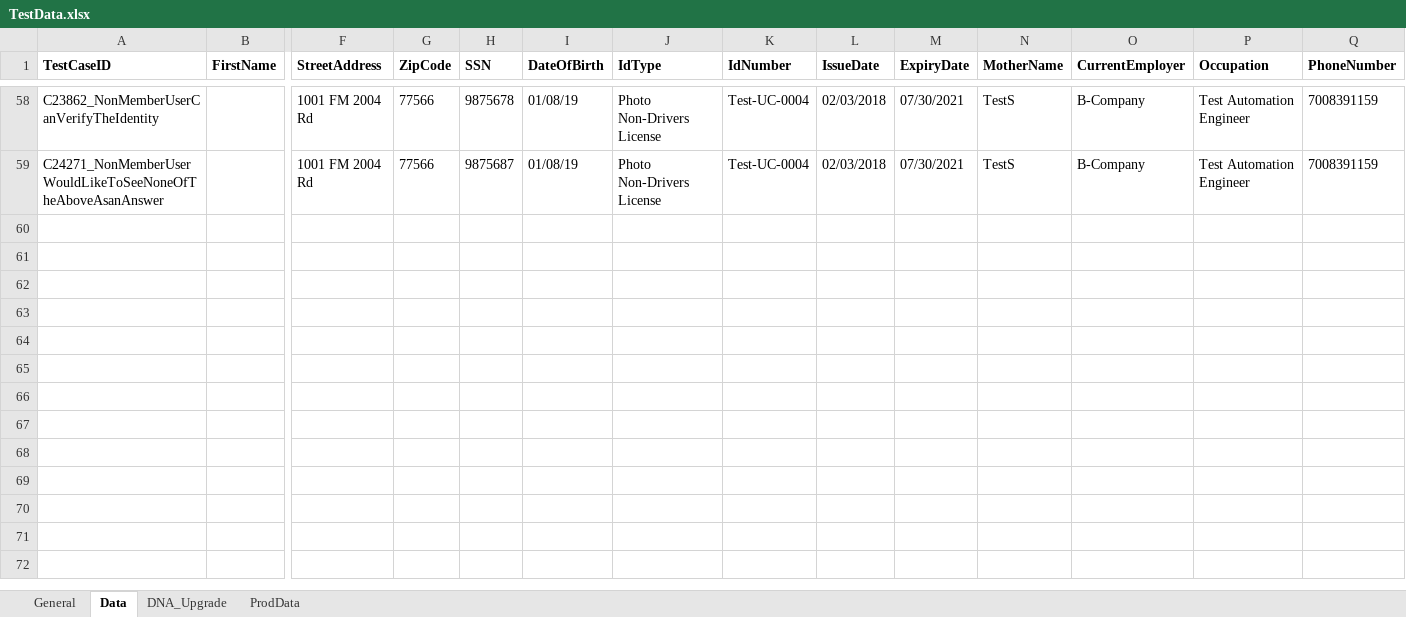
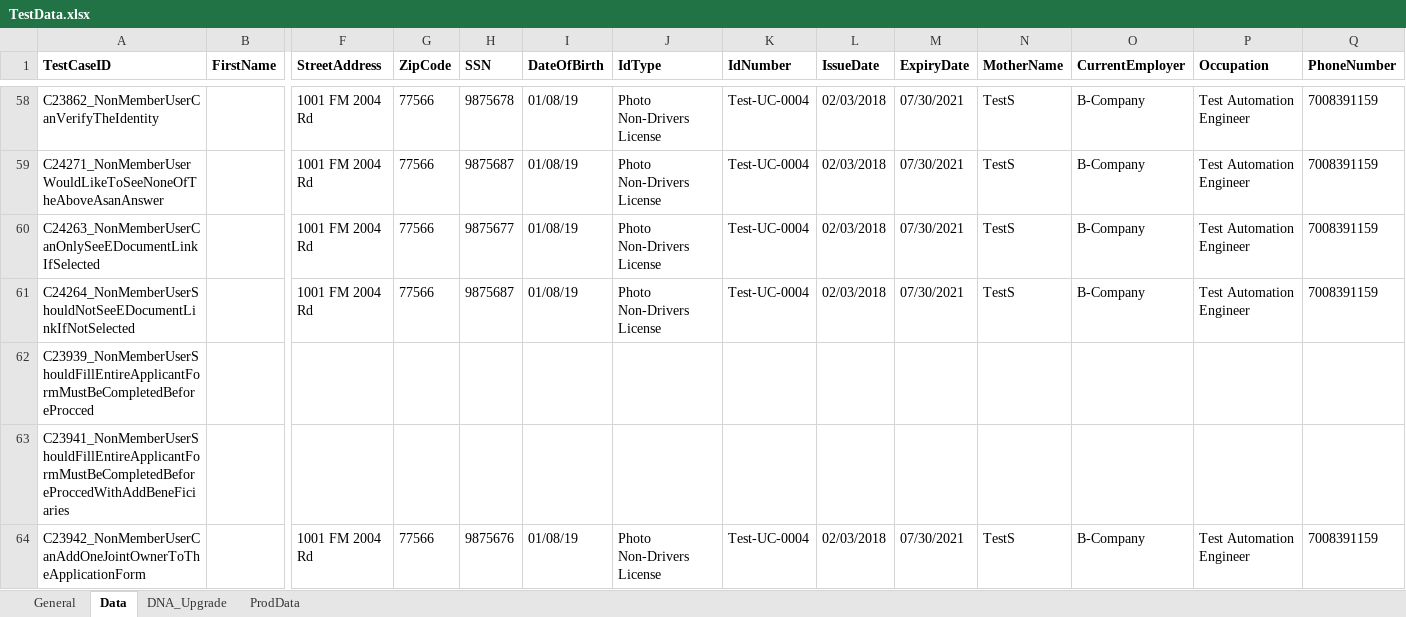
Before and after one commit to mamata-create/TDECUProjects, an Excel workbook: InstantOpen/src/main/java/com/Resources/TestData.xlsx, sheet Data, drawn as a sheet; only a part is shown, gaps mark what is left out; values as stored, in another font and other column widths than the file's, no borders; rows hold the shown columns only; the diff names each change by its address in the sheet, - before the commit and + after, or states it on an @@ line.

Commit message:
Added, JointOwners and E-Doc scripts.

```diff
--- a/InstantOpen/src/main/java/com/Resources/TestData.xlsx (sheet Data)
+++ b/InstantOpen/src/main/java/com/Resources/TestData.xlsx (sheet Data)
+row 60: C24263_NonMemberUserCanOnlySeeEDocumentLinkIfSelected |  | 1001 FM 2004 Rd | 77566 | 9875677 | 01/08/19 | Photo Non-Drivers License | Test-UC-0004 | 02/03/2018 | 07/30/2021 | TestS | B-Company | Test Automation Engineer | 7008391159
+row 61: C24264_NonMemberUserShouldNotSeeEDocumentLinkIfNotSelected |  | 1001 FM 2004 Rd | 77566 | 9875687 | 01/08/19 | Photo Non-Drivers License | Test-UC-0004 | 02/03/2018 | 07/30/2021 | TestS | B-Company | Test Automation Engineer | 7008391159
+row 62: C23939_NonMemberUserShouldFillEntireApplicantFormMustBeCompletedBeforeProcced
+row 63: C23941_NonMemberUserShouldFillEntireApplicantFormMustBeCompletedBeforeProccedWithAddBeneFiciaries
+row 64: C23942_NonMemberUserCanAddOneJointOwnerToTheApplicationForm |  | 1001 FM 2004 Rd | 77566 | 9875676 | 01/08/19 | Photo Non-Drivers License | Test-UC-0004 | 02/03/2018 | 07/30/2021 | TestS | B-Company | Test Automation Engineer | 7008391159
```
Also changed, not shown: sheet General, 6 other files.
